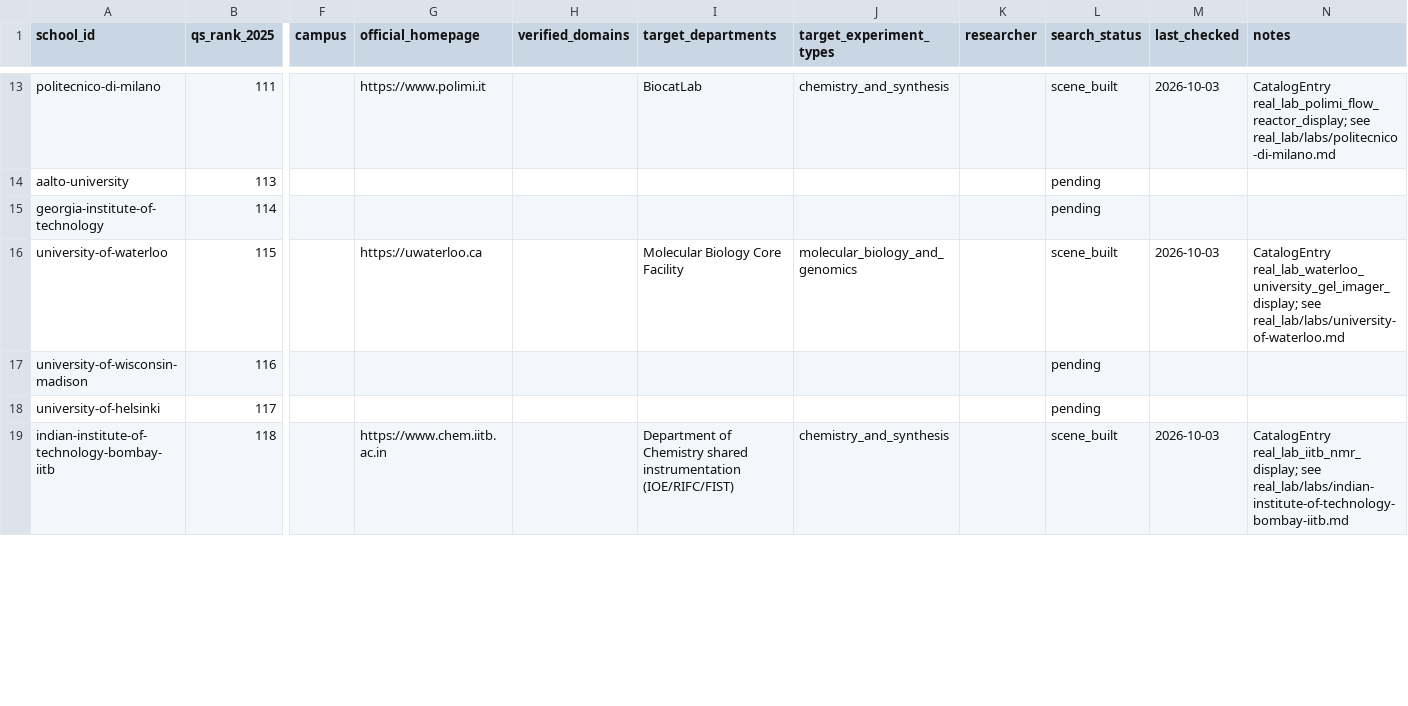
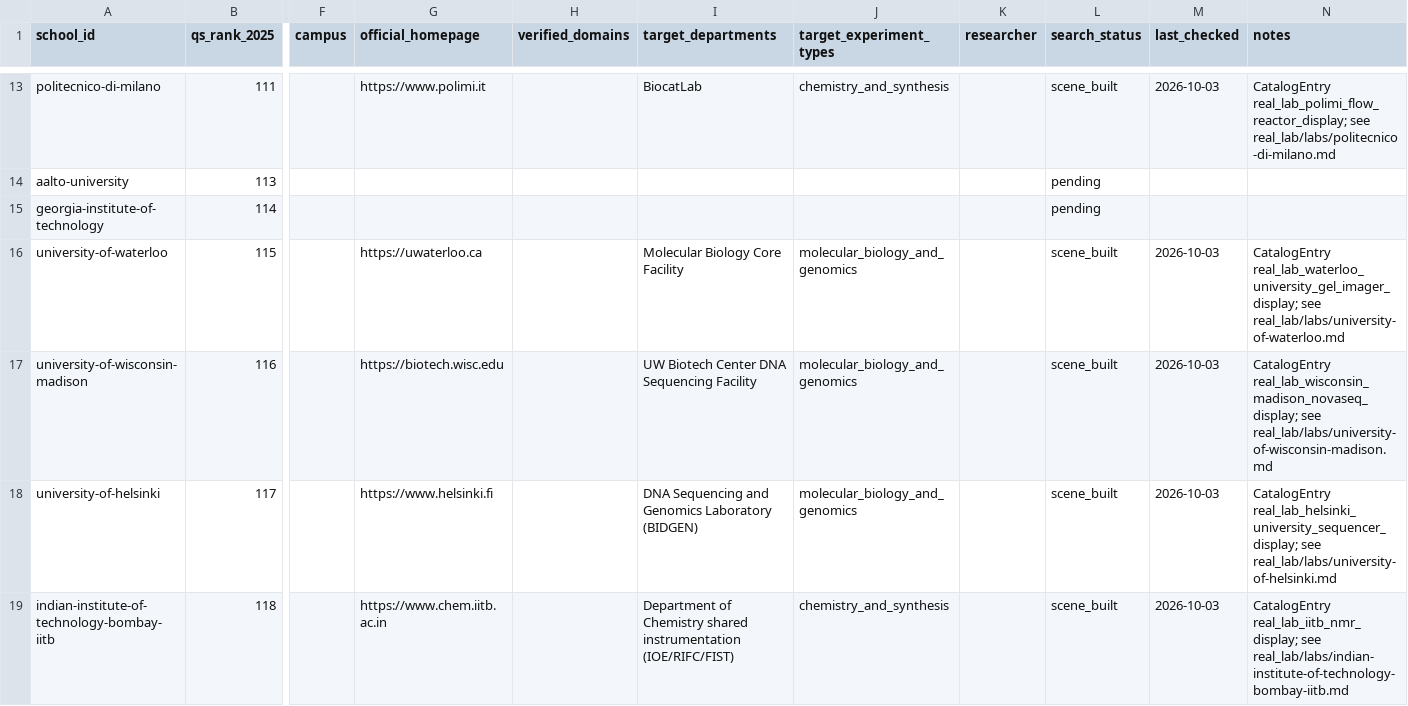
Before and after one commit to RobotEurekaLab/Hooke, a CSV file: real_lab/schools.csv, drawn as a sheet; only a part is shown, gaps mark what is left out; the diff covers the shown part only; the diff names each change by its address in the sheet, - before the commit and + after, or states it on an @@ line.

Commit message:
Real lab reconstruction: build Wisconsin-Madison NovaSeq scene
Representative Illumina NovaSeq X Plus-style sequencer (hinged loading
door) for the UW Biotech Center DNA Sequencing Facility, Room 1250,
425 Henry Mall -- a specific numbered room with an extensive named
sequencer/liquid-handler equipment list confirmed via the facility's
CoreMarketplace profile. Verified via real MuJoCo (loads, resets,
renders, expert completes).

```diff
--- a/real_lab/schools.csv
+++ b/real_lab/schools.csv
-G17 (official_homepage): (empty)
+G17 (official_homepage): https://biotech.wisc.edu
-I17 (target_departments): (empty)
+I17 (target_departments): UW Biotech Center DNA Sequencing Facility
-J17:J18 (target_experiment_types): (empty)
+J17:J18 (target_experiment_types): molecular_biology_and_genomics
-L17:L18 (search_status): pending
+L17:L18 (search_status): scene_built
-M17:M18 (last_checked): (empty)
+M17:M18 (last_checked): 2026-10-03
-N17 (notes): (empty)
+N17 (notes): CatalogEntry real_lab_wisconsin_madison_novaseq_display; see real_lab/labs/university-of-wisconsin-madison.md
-G18 (official_homepage): (empty)
+G18 (official_homepage): https://www.helsinki.fi
-I18 (target_departments): (empty)
+I18 (target_departments): DNA Sequencing and Genomics Laboratory (BIDGEN)
-N18 (notes): (empty)
+N18 (notes): CatalogEntry real_lab_helsinki_university_sequencer_display; see real_lab/labs/university-of-helsinki.md
```
Also changed, not shown: 12 edited cells elsewhere in this file, 4 other files.
